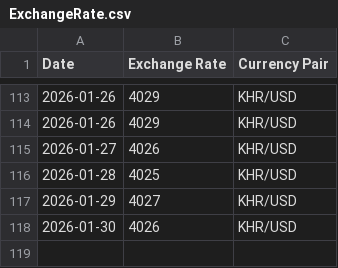
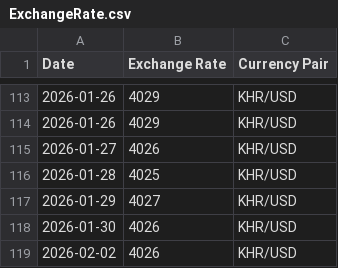
Before and after one commit to RoatnyN/xchangerate, a CSV file: data/ExchangeRate.csv, drawn as a sheet; only a part is shown, gaps mark what is left out.

```diff
--- a/data/ExchangeRate.csv
+++ b/data/ExchangeRate.csv
@@ -118 +118,2 @@ Date,Exchange Rate,Currency Pair
 2026-01-30,4026,KHR/USD
+2026-02-02,4026,KHR/USD
```
